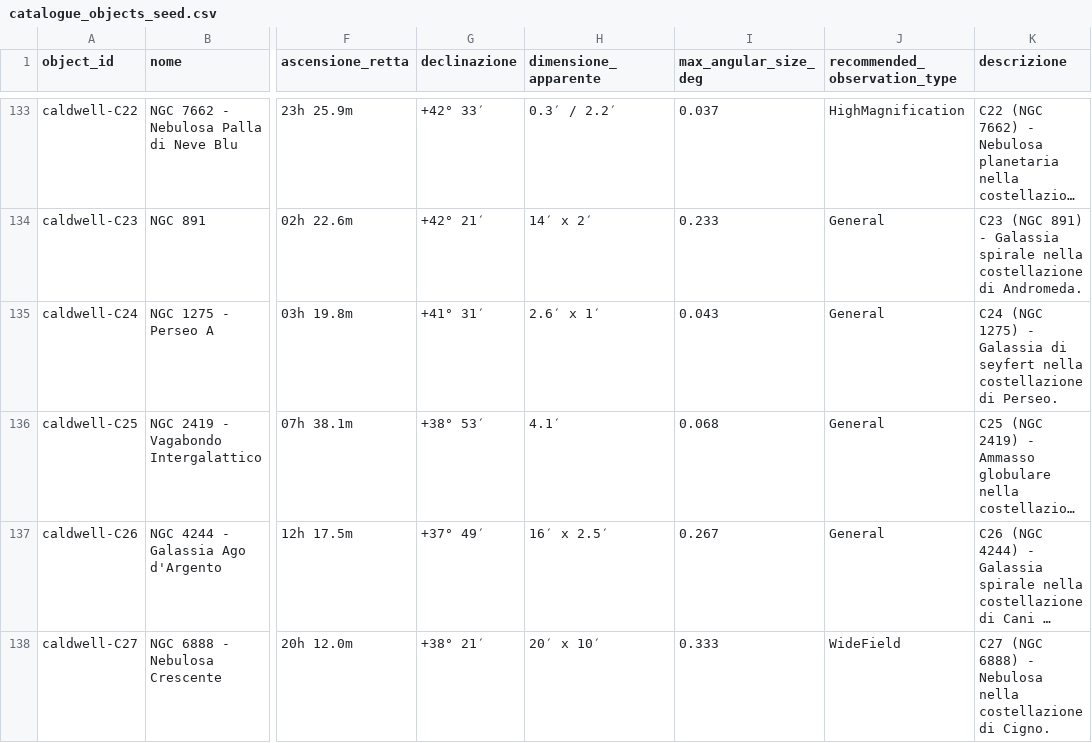
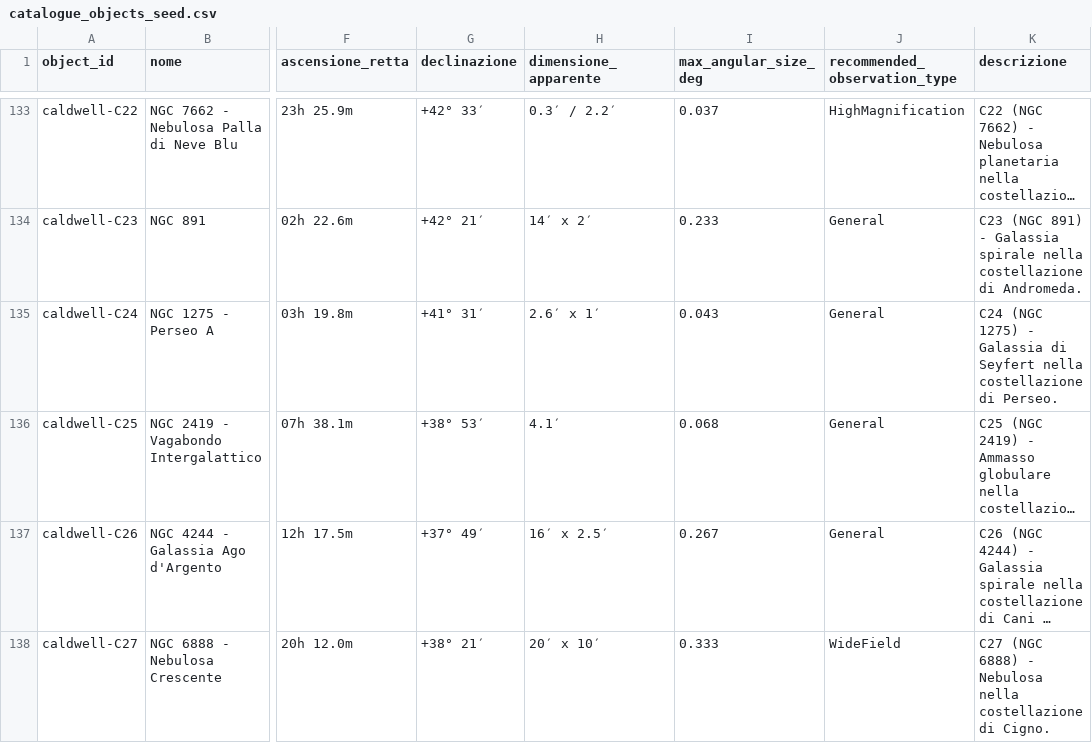
Before and after one commit to beastmen84/NightScope, a CSV file: astro_viewer/data/catalogue_objects_seed.csv, drawn as a sheet; only a part is shown, gaps mark what is left out; long unchanged cells end in …; the diff names each change by its address in the sheet, - before the commit and + after, or states it on an @@ line.

Commit message:
Complete catalogue content seeds

```diff
--- a/astro_viewer/data/catalogue_objects_seed.csv
+++ b/astro_viewer/data/catalogue_objects_seed.csv
-K135 (descrizione): …Galassia di seyfert nella costellazione…
+K135 (descrizione): …Galassia di Seyfert nella costellazione…
```
Also changed, not shown: 4 other files.
